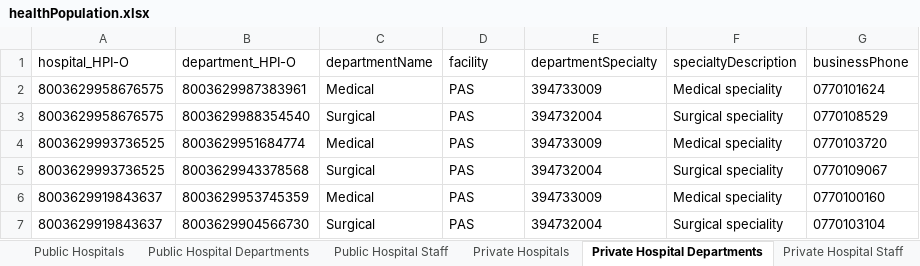
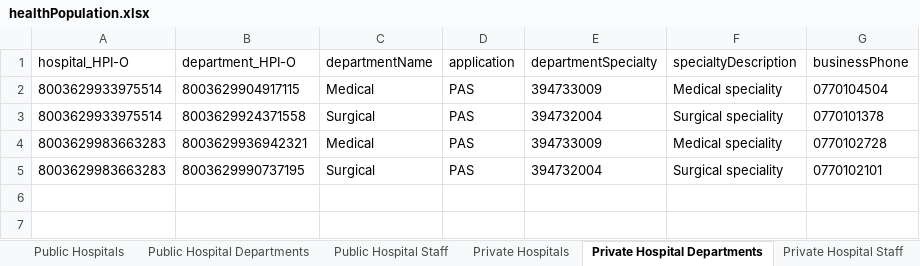
Before and after one commit to russellmcdonell/mkHealth_Population-Australia, an Excel workbook: testoutput/healthPopulation.xlsx, sheet Private Hospital Departments, drawn as a sheet; values as stored, in another font and other column widths than the file's, no borders; the diff names each change by its address in the sheet, - before the commit and + after, or states it on an @@ line.

```diff
--- a/testoutput/healthPopulation.xlsx (sheet Private Hospital Departments)
+++ b/testoutput/healthPopulation.xlsx (sheet Private Hospital Departments)
-D1: facility
+D1: application
-A2:A3 (hospital_HPI-O): 8003629958676575
+A2:A3 (hospital_HPI-O): 8003629933975514
-B2 (department_HPI-O): 8003629987383961
+B2 (department_HPI-O): 8003629904917115
-G2 (businessPhone): 0770101624
+G2 (businessPhone): 0770104504
-B3 (department_HPI-O): 8003629988354540
+B3 (department_HPI-O): 8003629924371558
-G3 (businessPhone): 0770108529
+G3 (businessPhone): 0770101378
-A4:A5 (hospital_HPI-O): 8003629993736525
+A4:A5 (hospital_HPI-O): 8003629983663283
-B4 (department_HPI-O): 8003629951684774
+B4 (department_HPI-O): 8003629936942321
-G4 (businessPhone): 0770103720
+G4 (businessPhone): 0770102728
-B5 (department_HPI-O): 8003629943378568
+B5 (department_HPI-O): 8003629990737195
-G5 (businessPhone): 0770109067
+G5 (businessPhone): 0770102101
-row 6: 8003629919843637 | 8003629953745359 | Medical | PAS | 394733009 | Medical speciality | 0770100160
-row 7: 8003629919843637 | 8003629904566730 | Surgical | PAS | 394732004 | Surgical speciality | 0770103104
```
Also changed, not shown: sheet Patients, sheet Public Hospital Staff, sheet Private Hospital Staff, sheet HL7_PRD, sheet Clinic Staff, sheet FHIR_CareTeam, 15 more sheets, 8 other files.
